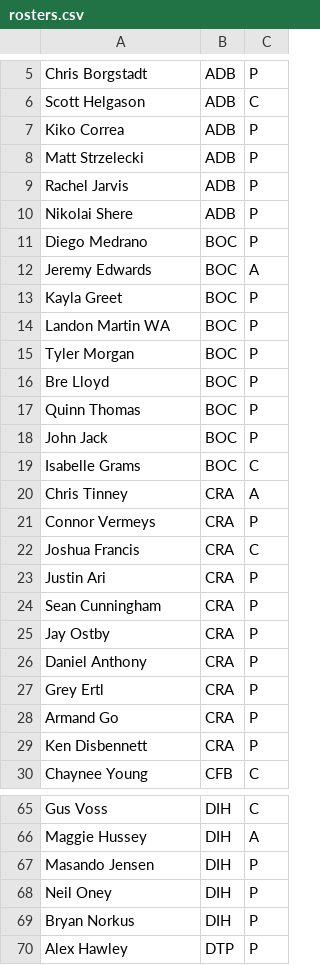
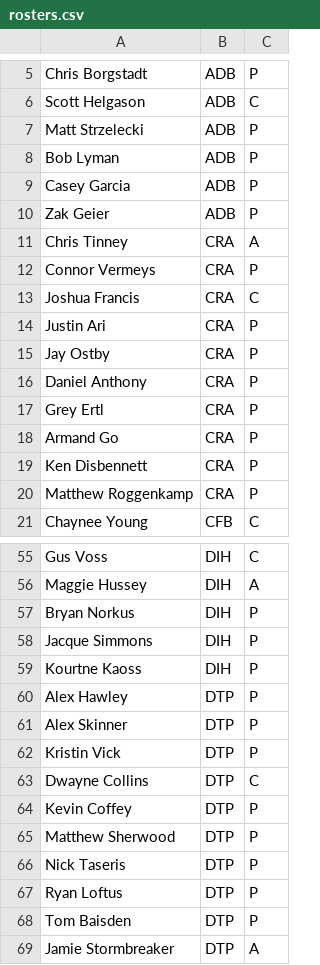
Before and after one commit to Invader-Zim/mnp-data-archive, a CSV file: season-19/rosters.csv, drawn as a sheet; only a part is shown, gaps mark what is left out; the shorter side is filled out with more unchanged rows; the diff covers the shown part only.

```diff
--- a/season-19/rosters.csv
+++ b/season-19/rosters.csv
@@ -6,15 +6,6 @@ Chris Borgstadt,ADB,P
 Scott Helgason,ADB,C
-Kiko Correa,ADB,P
 Matt Strzelecki,ADB,P
-Rachel Jarvis,ADB,P
-Nikolai Shere,ADB,P
-Diego Medrano,BOC,P
-Jeremy Edwards,BOC,A
-Kayla Greet,BOC,P
-Landon Martin WA,BOC,P
-Tyler Morgan,BOC,P
-Bre Lloyd,BOC,P
-Quinn Thomas,BOC,P
-John Jack,BOC,P
-Isabelle Grams,BOC,C
+Bob Lyman,ADB,P
+Casey Garcia,ADB,P
+Zak Geier,ADB,P
 Chris Tinney,CRA,A
@@ -23,3 +14,2 @@ Joshua Francis,CRA,C
 Justin Ari,CRA,P
-Sean Cunningham,CRA,P
 Jay Ostby,CRA,P
@@ -29,2 +19,3 @@ Armand Go,CRA,P
 Ken Disbennett,CRA,P
+Matthew Roggenkamp,CRA,P
 Chaynee Young,CFB,C
@@ -66,5 +56,5 @@ Gus Voss,DIH,C
 Maggie Hussey,DIH,A
-Masando Jensen,DIH,P
-Neil Oney,DIH,P
 Bryan Norkus,DIH,P
+Jacque Simmons,DIH,P
+Kourtne Kaoss,DIH,P
 Alex Hawley,DTP,P
```
Also changed, not shown: 25 added rows, 15 removed rows, 1 moved row and 10 edited cells elsewhere in this file, season-19/matches.csv, 2 other files.
